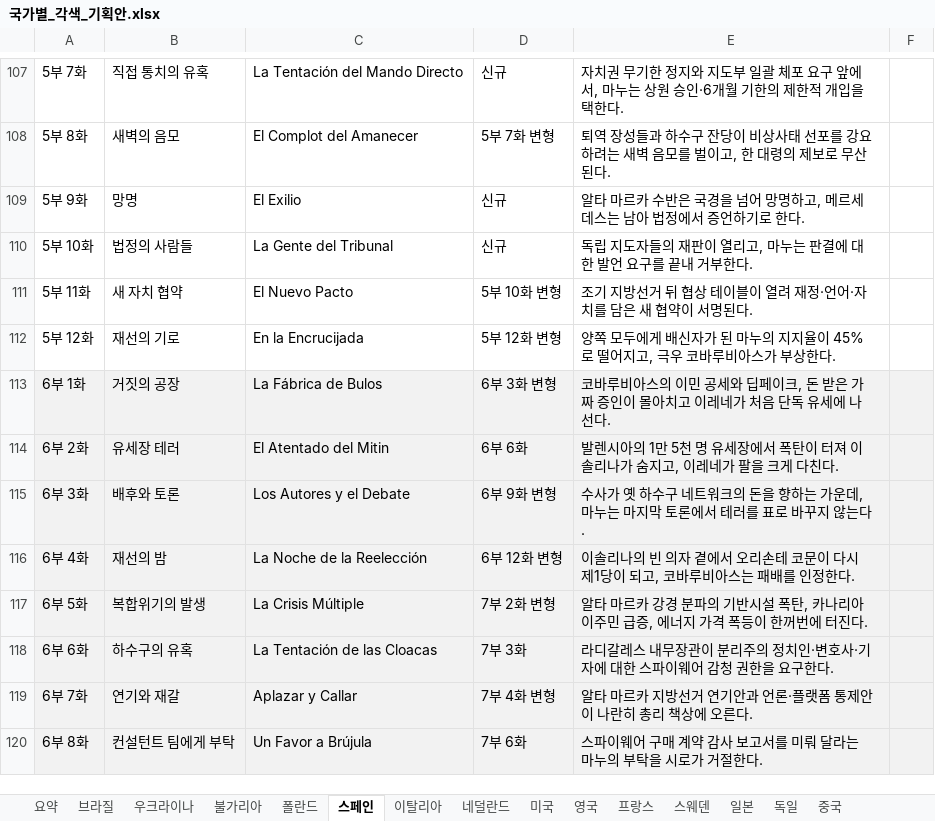
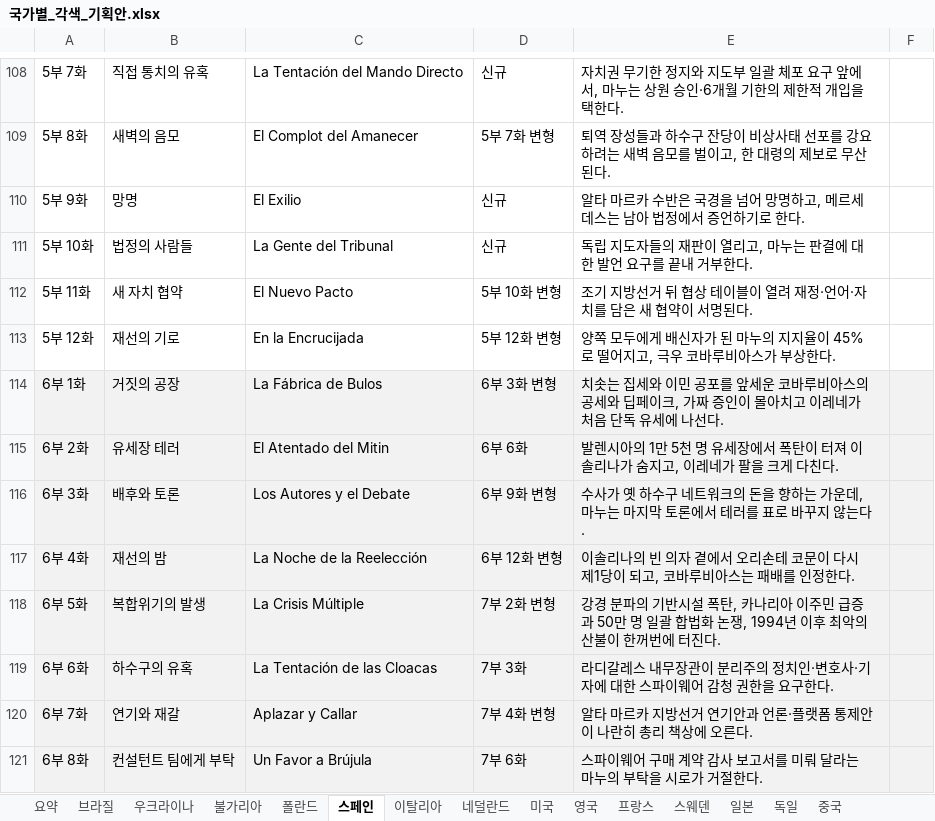
Before and after one commit to svetsvet1982/Spanish_Madrid, an Excel workbook: 기획안/국가별_각색_기획안.xlsx, sheet 스페인, drawn as a sheet; only a part is shown, gaps mark what is left out; values as stored, in another font and other column widths than the file's, no borders; addresses are those after the commit; the diff covers the shown part only; the diff names each change by its address in the sheet, - before the commit and + after, or states it on an @@ line.

```diff
--- a/기획안/국가별_각색_기획안.xlsx (sheet 스페인)
+++ b/기획안/국가별_각색_기획안.xlsx (sheet 스페인)
-E114: 코바루비아스의 이민 공세와 딥페이크, 돈 받은 가짜 증…
+E114: 치솟는 집세와 이민 공포를 앞세운 코바루비아스의 공세와 딥페이크, 가짜 증…
-E118: 알타 마르카 강경 분파의 기반시설 폭탄, 카나리아 이주민 급증, 에너지 가격 폭등이 한꺼…
+E118: 강경 분파의 기반시설 폭탄, 카나리아 이주민 급증과 50만 명 일괄 합법화 논쟁, 1994년 이후 최악의 산불이 한꺼…
```
Also changed, not shown: 1 added row and 13 edited cells elsewhere in this sheet, sheet 우크라이나, sheet 불가리아, sheet 폴란드, sheet 네덜란드, sheet 이탈리아, sheet 브라질, 8 more sheets.
